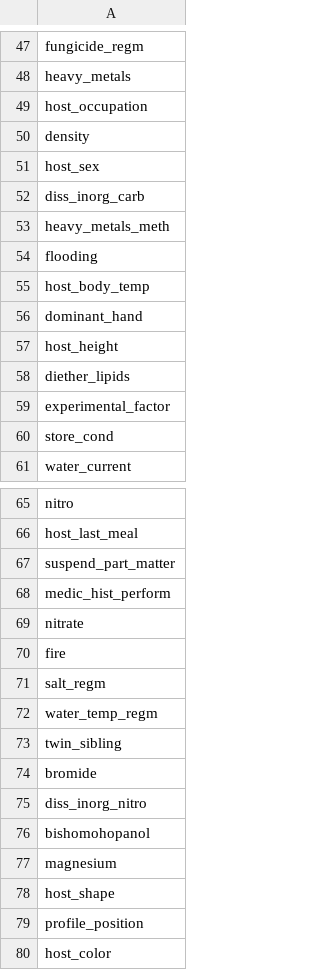
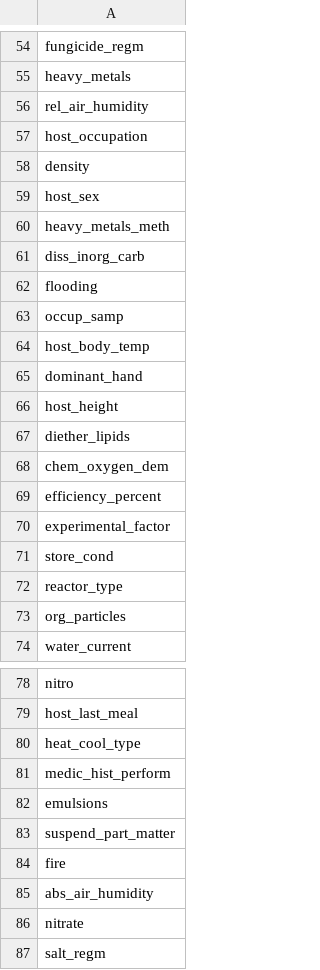
Before and after one commit to INCATools/biosample-analysis, a TSV file: target/MIxS_Columns.tsv, drawn as a sheet; only a part is shown, gaps mark what is left out; the shorter side is filled out with more unchanged rows; the diff covers the shown part only.

```diff
--- a/target/MIxS_Columns.tsv
+++ b/target/MIxS_Columns.tsv
@@ -48,2 +55,3 @@ fungicide_regm
 heavy_metals
+rel_air_humidity
 host_occupation
@@ -51,5 +59,6 @@ density
 host_sex
+heavy_metals_meth
 diss_inorg_carb
-heavy_metals_meth
 flooding
+occup_samp
 host_body_temp
@@ -58,4 +67,8 @@ host_height
 diether_lipids
+chem_oxygen_dem
+efficiency_percent
 experimental_factor
 store_cond
+reactor_type
+org_particles
 water_current
@@ -66,6 +79,9 @@ nitro
 host_last_meal
+heat_cool_type
+medic_hist_perform
+emulsions
 suspend_part_matter
-medic_hist_perform
+fire
+abs_air_humidity
 nitrate
-fire
 salt_regm
```
Also changed, not shown: 32 added rows, 14 moved rows and 3 edited cells elsewhere in this file, target/Non_MIxS_Columns.tsv, 1 other file.
